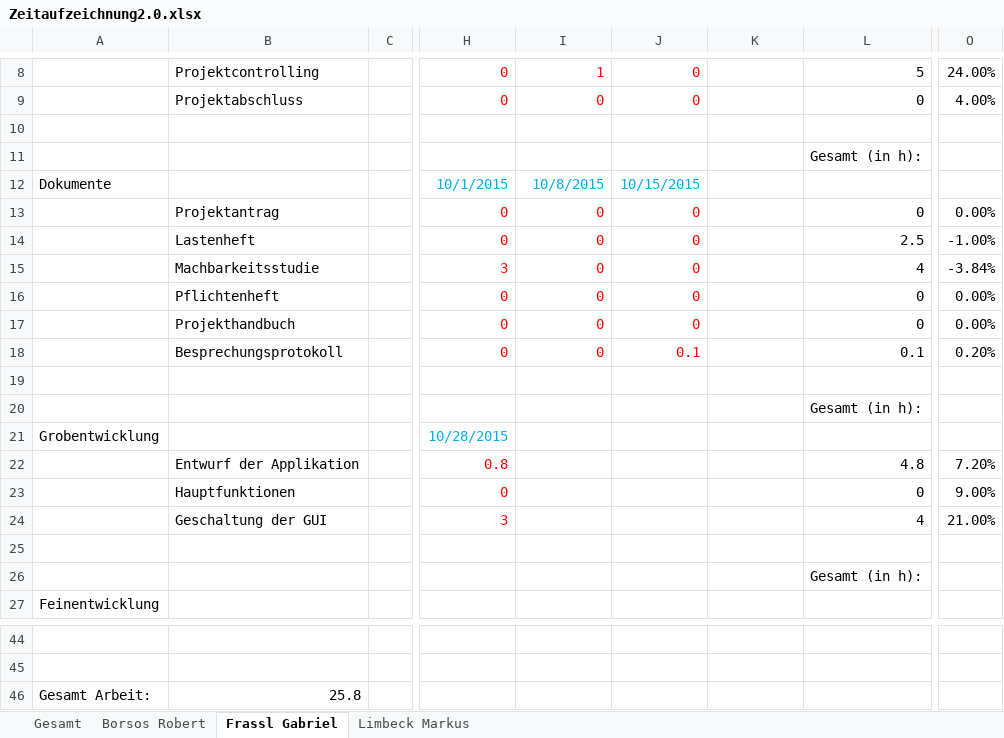
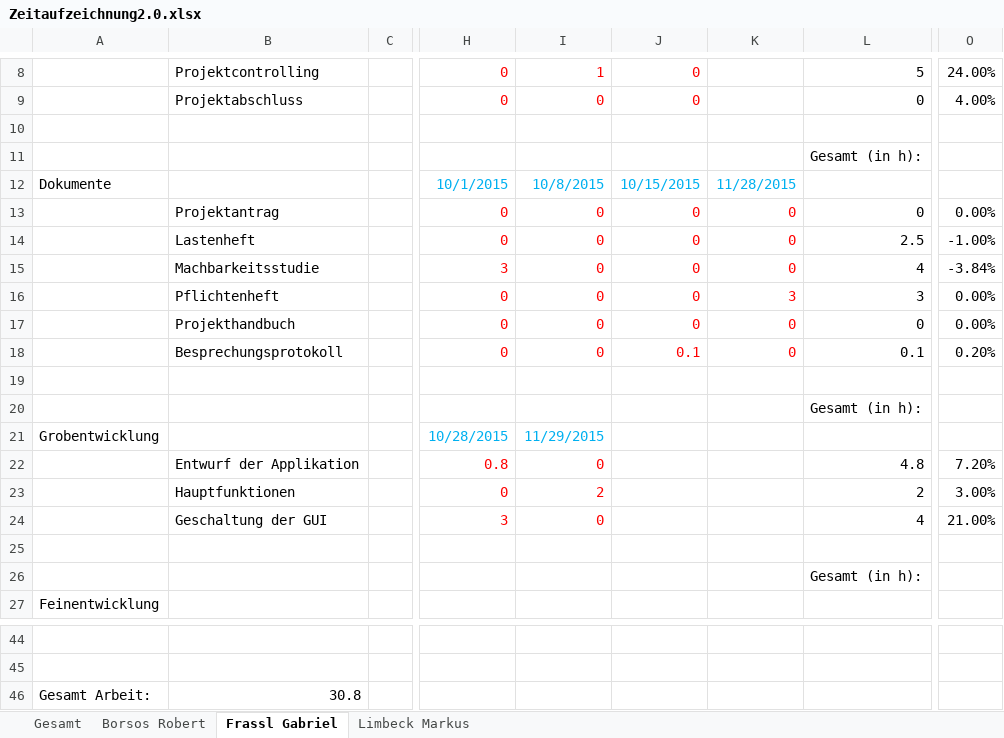
Before and after one commit to GabrielFrassl/School-Quakes, an Excel workbook: Zeitaufzeichnung2.0.xlsx, sheet Frassl Gabriel, drawn as a sheet; only a part is shown, gaps mark what is left out; values as stored, in another font and other column widths than the file's, no borders; the diff names each change by its address in the sheet, - before the commit and + after, or states it on an @@ line.

```diff
--- a/Zeitaufzeichnung2.0.xlsx (sheet Frassl Gabriel)
+++ b/Zeitaufzeichnung2.0.xlsx (sheet Frassl Gabriel)
-K12: (empty)
+K12: 11/28/2015
-K13:K15: (empty)
+K13:K15: 0
-K16: (empty)
+K16: 3
-L16: 0
+L16: 3
-K17:K18: (empty)
+K17:K18: 0
-I21: (empty)
+I21: 11/29/2015
-I22: (empty)
+I22: 0
-I23: (empty)
+I23: 2
-L23: 0
+L23: 2
-O23: 9.00%
+O23: 3.00%
-I24: (empty)
+I24: 0
-B46: 25.8
+B46: 30.8
```
Also changed, not shown: sheet Borsos Robert, sheet Limbeck Markus, sheet Gesamt, formulas that keep their value, charts or pictures.
